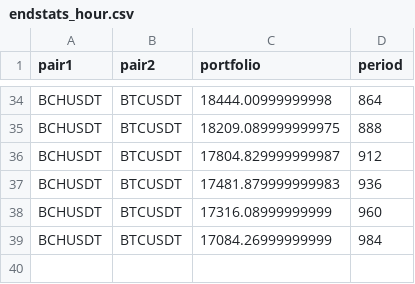
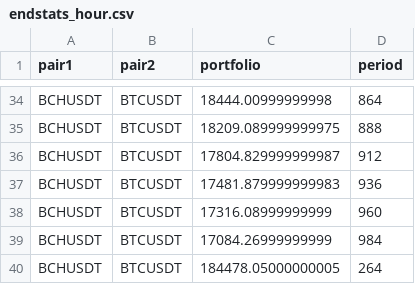
Before and after one commit to peparhugo/Econometrics_group_project, a CSV file: submission_3/data-ideas/endstats_hour.csv, drawn as a sheet; only a part is shown, gaps mark what is left out; the diff names each change by its address in the sheet, - before the commit and + after, or states it on an @@ line.

```diff
--- a/submission_3/data-ideas/endstats_hour.csv
+++ b/submission_3/data-ideas/endstats_hour.csv
+row 40: BCHUSDT | BTCUSDT | 184478.05000000005 | 264
```
Also changed, not shown: 2 other files.
